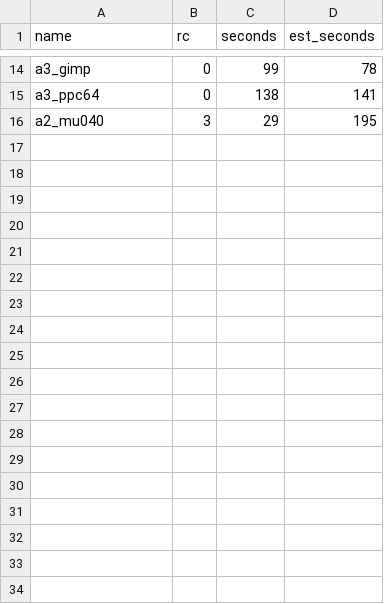
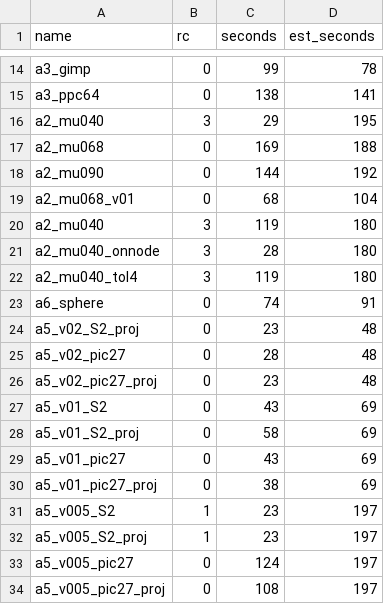
Before and after one commit to pulipakaa24/MetalSim, a TSV file: runs/sand_fidelity/batch_01/jobs.tsv, drawn as a sheet; only a part is shown, gaps mark what is left out; the diff names each change by its address in the sheet, - before the commit and + after, or states it on an @@ line.

```diff
--- a/runs/sand_fidelity/batch_01/jobs.tsv
+++ b/runs/sand_fidelity/batch_01/jobs.tsv
+row 17: a2_mu068 | 0 | 169 | 188
+row 18: a2_mu090 | 0 | 144 | 192
+row 19: a2_mu068_v01 | 0 | 68 | 104
+row 20: a2_mu040 | 3 | 119 | 180
+row 21: a2_mu040_onnode | 3 | 28 | 180
+row 22: a2_mu040_tol4 | 3 | 119 | 180
+row 23: a6_sphere | 0 | 74 | 91
+row 24: a5_v02_S2_proj | 0 | 23 | 48
+row 25: a5_v02_pic27 | 0 | 28 | 48
+row 26: a5_v02_pic27_proj | 0 | 23 | 48
+row 27: a5_v01_S2 | 0 | 43 | 69
+row 28: a5_v01_S2_proj | 0 | 58 | 69
+row 29: a5_v01_pic27 | 0 | 43 | 69
+row 30: a5_v01_pic27_proj | 0 | 38 | 69
+row 31: a5_v005_S2 | 1 | 23 | 197
+row 32: a5_v005_S2_proj | 1 | 23 | 197
+row 33: a5_v005_pic27 | 0 | 124 | 197
+row 34: a5_v005_pic27_proj | 0 | 108 | 197
```
Also changed, not shown: 42 other files.
